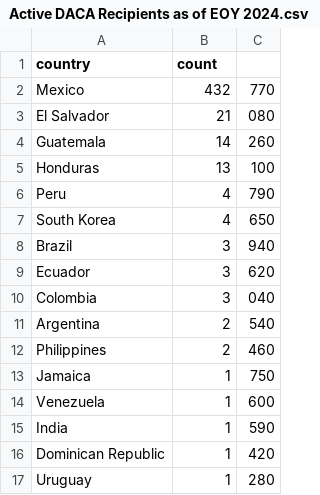
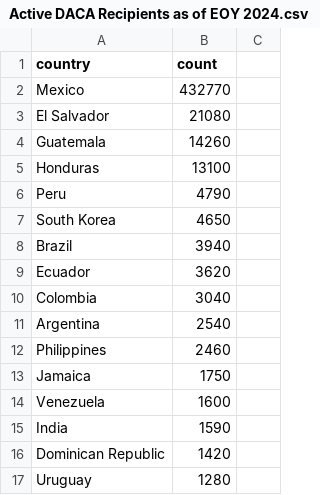
Before and after one commit to hannahjliu/hannahjliu.github.io, a CSV file: data/Active DACA Recipients as of EOY 2024.csv, drawn as a sheet; only a part is shown; the diff covers the shown part only.

Commit message:
Update Active DACA Recipients as of EOY 2024.csv

```diff
--- a/data/Active DACA Recipients as of EOY 2024.csv
+++ b/data/Active DACA Recipients as of EOY 2024.csv
@@ -1,17 +1,17 @@
 country,count
-Mexico,432,770
-El Salvador,21,080
-Guatemala,14,260
-Honduras,13,100
-Peru,4,790
-South Korea,4,650
-Brazil,3,940
-Ecuador,3,620
-Colombia,3,040
-Argentina,2,540
-Philippines,2,460
-Jamaica,1,750
-Venezuela,1,600
-India,1,590
-Dominican Republic,1,420
-Uruguay,1,280
+Mexico,432770
+El Salvador,21080
+Guatemala,14260
+Honduras,13100
+Peru,4790
+South Korea,4650
+Brazil,3940
+Ecuador,3620
+Colombia,3040
+Argentina,2540
+Philippines,2460
+Jamaica,1750
+Venezuela,1600
+India,1590
+Dominican Republic,1420
+Uruguay,1280
```
Also changed, not shown: 8 edited cells elsewhere in this file.
